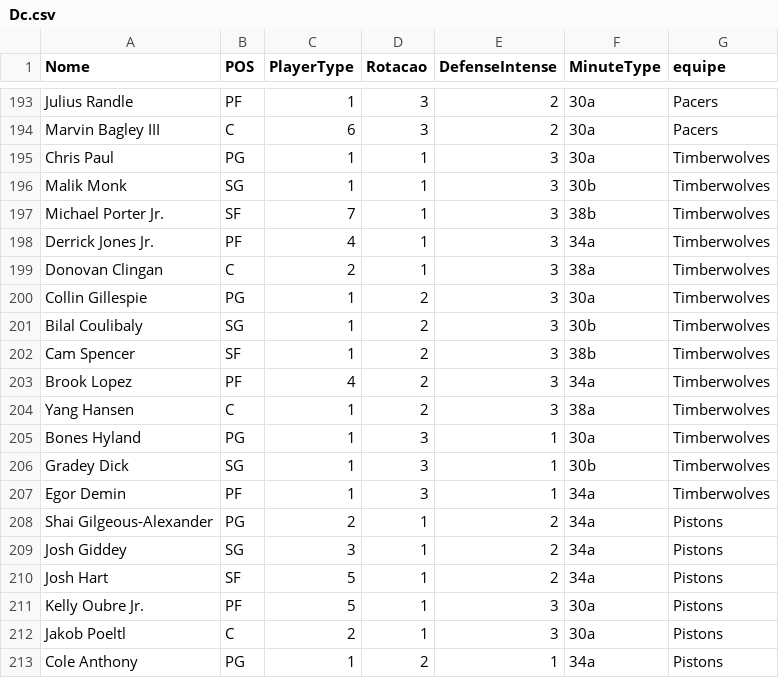
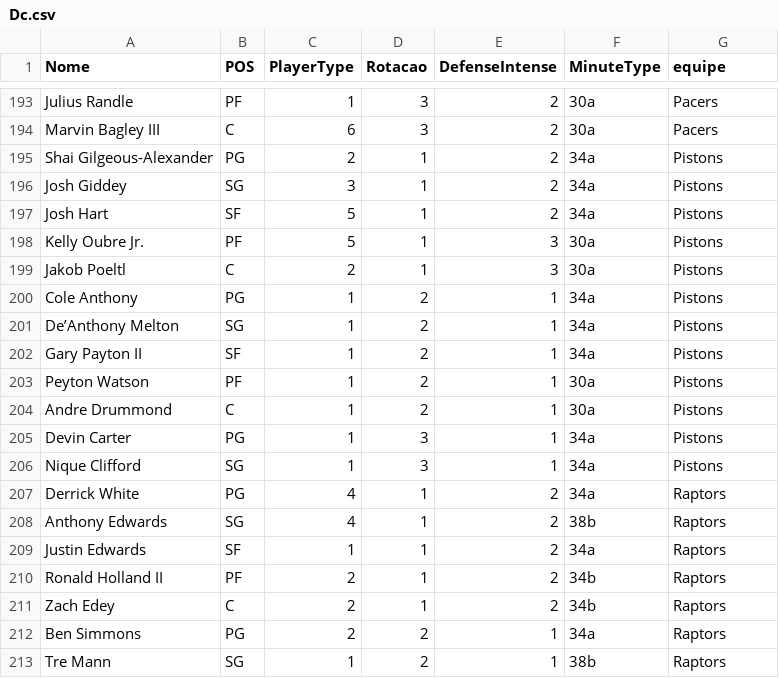
Before and after one commit to manriva-data/bratuganba, a CSV file: Dc.csv, drawn as a sheet; only a part is shown, gaps mark what is left out; the shorter side is filled out with more unchanged rows; the diff covers the shown part only.

Commit message:
Atualiza Dc.csv para Timberwolves

```diff
--- a/Dc.csv
+++ b/Dc.csv
@@ -194,15 +194,2 @@ Julius Randle, PF, 1, 3, 2, 30a,Pacers
 Marvin Bagley III, C, 6, 3, 2, 30a,Pacers
-Chris Paul, PG, 1, 1, 3, 30a,Timberwolves
-Malik Monk, SG, 1, 1, 3, 30b,Timberwolves
-Michael Porter Jr., SF, 7, 1, 3, 38b,Timberwolves
-Derrick Jones Jr., PF, 4, 1, 3, 34a,Timberwolves
-Donovan Clingan, C, 2, 1, 3, 38a,Timberwolves
-Collin Gillespie, PG, 1, 2, 3, 30a,Timberwolves
-Bilal Coulibaly, SG, 1, 2, 3, 30b,Timberwolves
-Cam Spencer, SF, 1, 2, 3, 38b,Timberwolves
-Brook Lopez, PF, 4, 2, 3, 34a,Timberwolves
-Yang Hansen, C, 1, 2, 3, 38a,Timberwolves
-Bones Hyland, PG, 1, 3, 1, 30a,Timberwolves
-Gradey Dick, SG, 1, 3, 1, 30b,Timberwolves
-Egor Demin, PF, 1, 3, 1, 34a,Timberwolves
 Shai Gilgeous-Alexander, PG, 2, 1, 2, 34a,Pistons
```
Also changed, not shown: 9 added rows elsewhere in this file.
